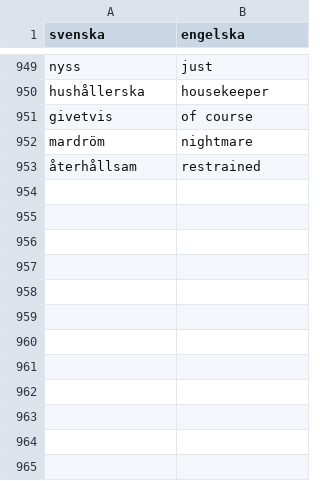
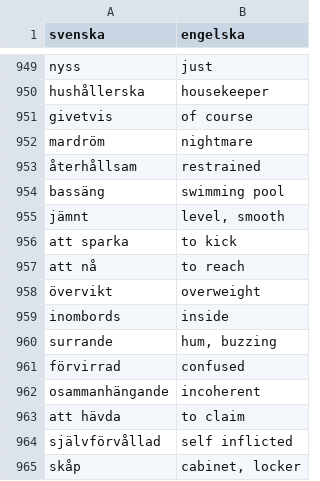
Before and after one commit to RowanDurrant/ReadStreak_report_automation, a CSV file: main_list.csv, drawn as a sheet; only a part is shown, gaps mark what is left out.

```diff
--- a/main_list.csv
+++ b/main_list.csv
@@ -953 +953,13 @@ mardröm,nightmare
 återhållsam,restrained
+bassäng,swimming pool
+jämnt,"level, smooth"
+att sparka,to kick
+att nå,to reach
+övervikt,overweight
+inombords,inside
+surrande,"hum, buzzing"
+förvirrad,confused
+osammanhängande,incoherent
+att hävda,to claim
+självförvållad,self inflicted
+skåp,"cabinet, locker"
```
Also changed, not shown: 1 other file.
